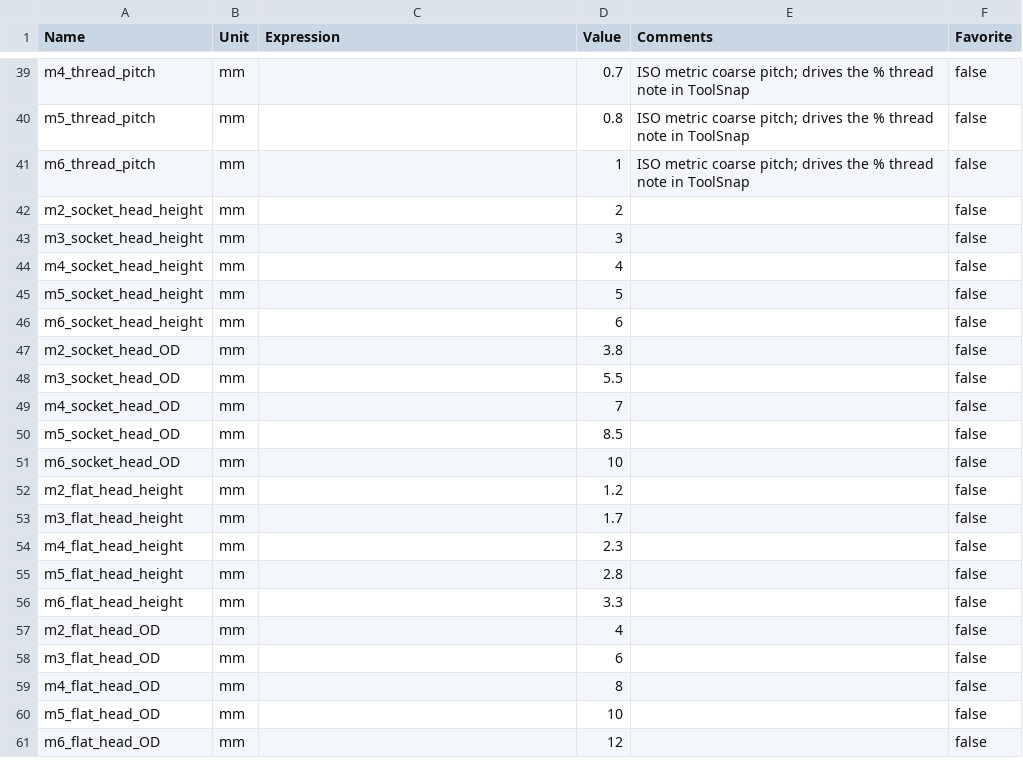
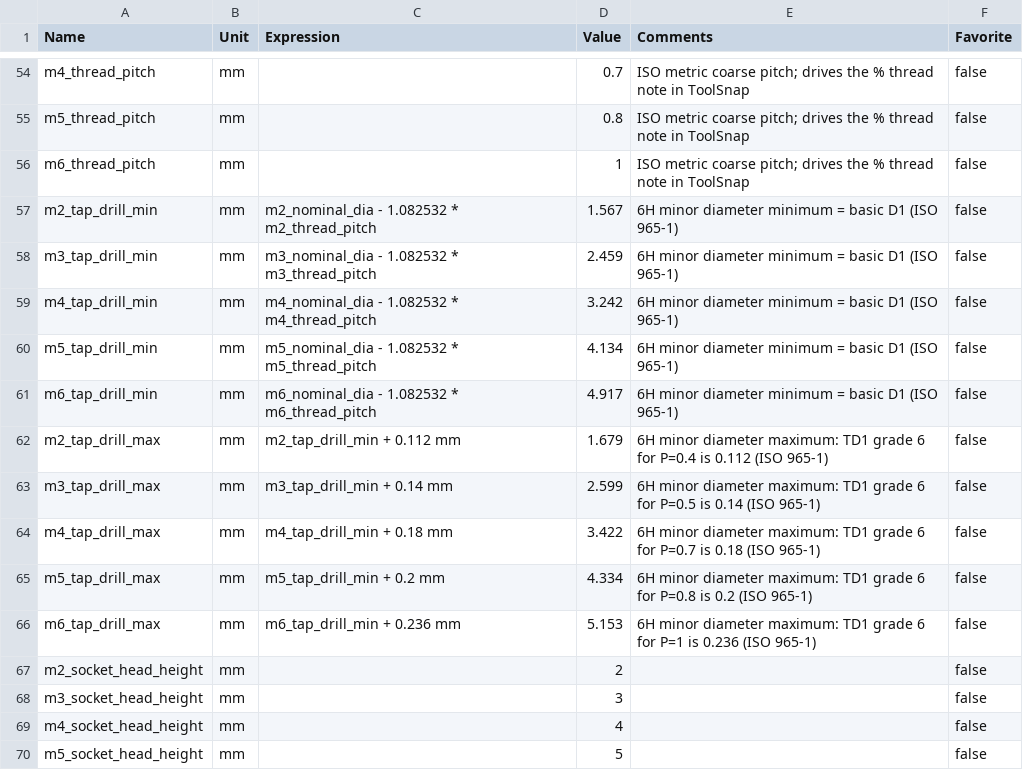
Before and after one commit to ntreiman/Misc-Vibe-Coding-Projects, a CSV file: Tool Snap/ToolSnap/data/fastener_parameters.csv, drawn as a sheet; only a part is shown, gaps mark what is left out; the shorter side is filled out with more unchanged rows; the diff covers the shown part only.

```diff
--- a/Tool Snap/ToolSnap/data/fastener_parameters.csv
+++ b/Tool Snap/ToolSnap/data/fastener_parameters.csv
@@ -41,2 +56,12 @@ m5_thread_pitch,mm,,0.8,ISO metric coarse pitch; drives the % thread note in Too
 m6_thread_pitch,mm,,1,ISO metric coarse pitch; drives the % thread note in ToolSnap,false
+m2_tap_drill_min,mm,m2_nominal_dia - 1.082532 * m2_thread_pitch,1.567,6H minor diameter minimum = basic D1 (ISO 965-1),false
+m3_tap_drill_min,mm,m3_nominal_dia - 1.082532 * m3_thread_pitch,2.459,6H minor diameter minimum = basic D1 (ISO 965-1),false
+m4_tap_drill_min,mm,m4_nominal_dia - 1.082532 * m4_thread_pitch,3.242,6H minor diameter minimum = basic D1 (ISO 965-1),false
+m5_tap_drill_min,mm,m5_nominal_dia - 1.082532 * m5_thread_pitch,4.134,6H minor diameter minimum = basic D1 (ISO 965-1),false
+m6_tap_drill_min,mm,m6_nominal_dia - 1.082532 * m6_thread_pitch,4.917,6H minor diameter minimum = basic D1 (ISO 965-1),false
+m2_tap_drill_max,mm,m2_tap_drill_min + 0.112 mm,1.679,6H minor diameter maximum: TD1 grade 6 for P=0.4 is 0.112 (ISO 965-1),false
+m3_tap_drill_max,mm,m3_tap_drill_min + 0.14 mm,2.599,6H minor diameter maximum: TD1 grade 6 for P=0.5 is 0.14 (ISO 965-1),false
+m4_tap_drill_max,mm,m4_tap_drill_min + 0.18 mm,3.422,6H minor diameter maximum: TD1 grade 6 for P=0.7 is 0.18 (ISO 965-1),false
+m5_tap_drill_max,mm,m5_tap_drill_min + 0.2 mm,4.334,6H minor diameter maximum: TD1 grade 6 for P=0.8 is 0.2 (ISO 965-1),false
+m6_tap_drill_max,mm,m6_tap_drill_min + 0.236 mm,5.153,6H minor diameter maximum: TD1 grade 6 for P=1 is 0.236 (ISO 965-1),false
 m2_socket_head_height,mm,,2,,false
```
Also changed, not shown: 15 added rows elsewhere in this file, 5 other files.
